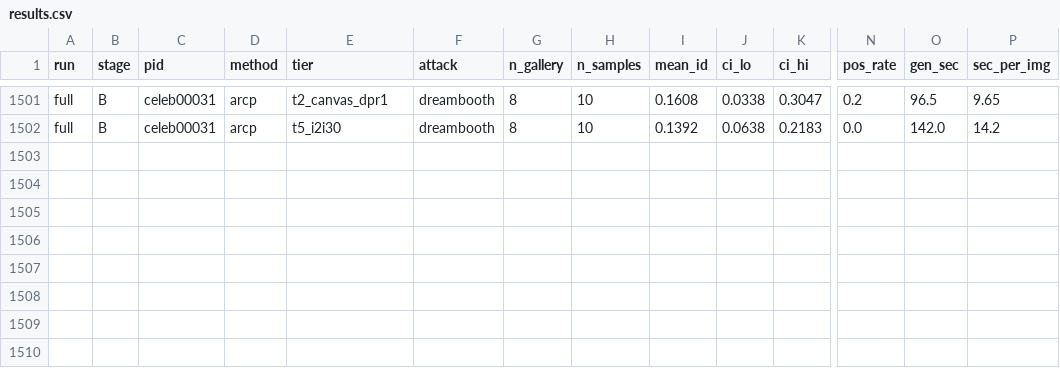
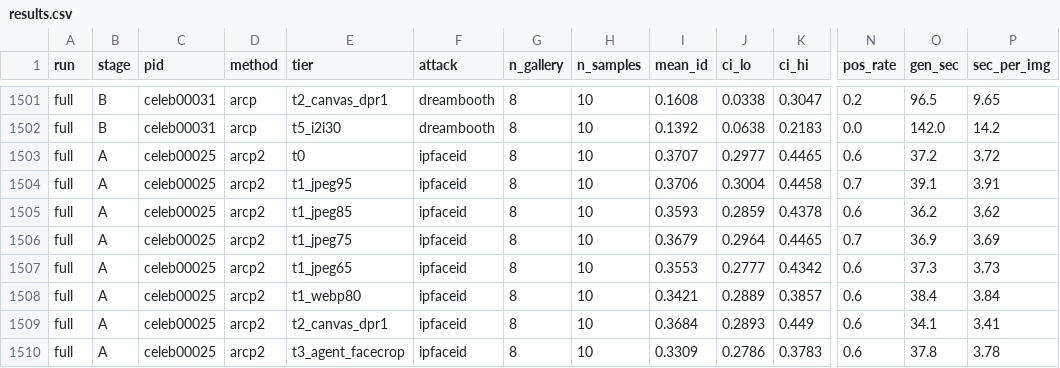
Before and after one commit to Hyyyyyyy999/ScrapeBench, a CSV file: runs/full/results.csv, drawn as a sheet; only a part is shown, gaps mark what is left out; rows hold the shown columns only; the diff names each change by its address in the sheet, - before the commit and + after, or states it on an @@ line.

Commit message:
pilot: final ARCP v2 results

```diff
--- a/runs/full/results.csv
+++ b/runs/full/results.csv
+row 1503: full | A | celeb00025 | arcp2 | t0 | ipfaceid | 8 | 10 | 0.3707 | 0.2977 | 0.4465 | 0.6 | 37.2 | 3.72
+row 1504: full | A | celeb00025 | arcp2 | t1_jpeg95 | ipfaceid | 8 | 10 | 0.3706 | 0.3004 | 0.4458 | 0.7 | 39.1 | 3.91
+row 1505: full | A | celeb00025 | arcp2 | t1_jpeg85 | ipfaceid | 8 | 10 | 0.3593 | 0.2859 | 0.4378 | 0.6 | 36.2 | 3.62
+row 1506: full | A | celeb00025 | arcp2 | t1_jpeg75 | ipfaceid | 8 | 10 | 0.3679 | 0.2964 | 0.4465 | 0.7 | 36.9 | 3.69
+row 1507: full | A | celeb00025 | arcp2 | t1_jpeg65 | ipfaceid | 8 | 10 | 0.3553 | 0.2777 | 0.4342 | 0.6 | 37.3 | 3.73
+row 1508: full | A | celeb00025 | arcp2 | t1_webp80 | ipfaceid | 8 | 10 | 0.3421 | 0.2889 | 0.3857 | 0.6 | 38.4 | 3.84
+row 1509: full | A | celeb00025 | arcp2 | t2_canvas_dpr1 | ipfaceid | 8 | 10 | 0.3684 | 0.2893 | 0.449 | 0.6 | 34.1 | 3.41
+row 1510: full | A | celeb00025 | arcp2 | t3_agent_facecrop | ipfaceid | 8 | 10 | 0.3309 | 0.2786 | 0.3783 | 0.6 | 37.8 | 3.78
```
